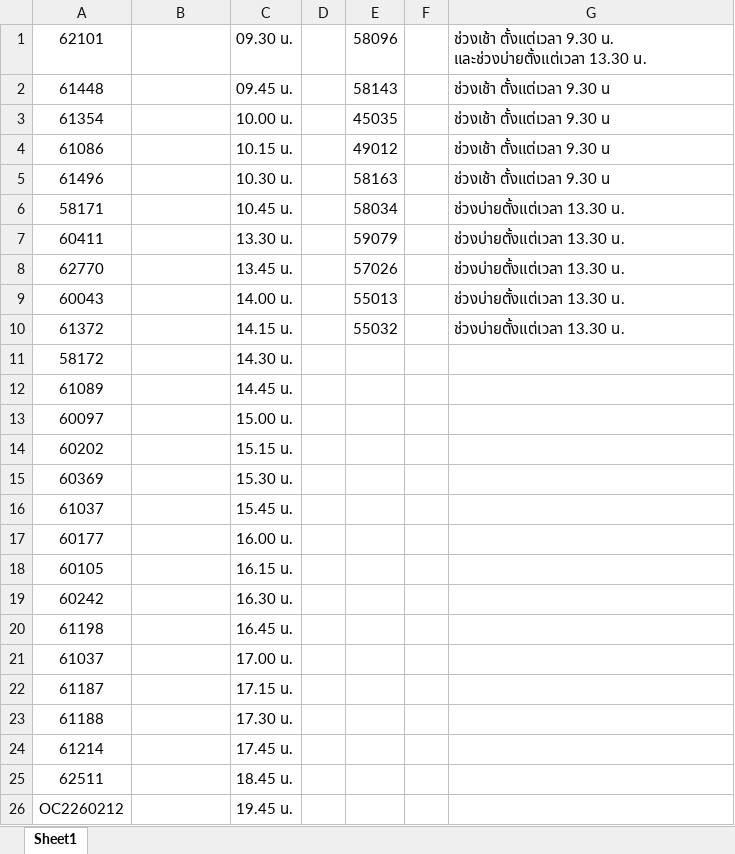
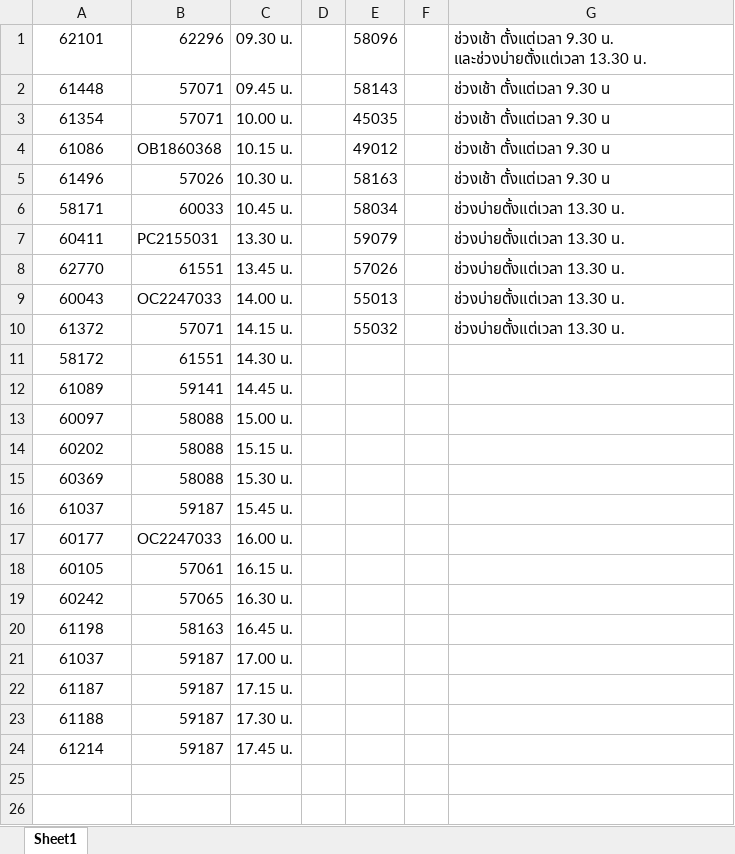
Before and after one commit to pongsirichatkaew/HRCI_backend, an Excel workbook: app/3.xlsx, sheet Sheet1, drawn as a sheet; values as stored, in another font and other column widths than the file's, no borders; the diff names each change by its address in the sheet, - before the commit and + after, or states it on an @@ line.

```diff
--- a/app/3.xlsx (sheet Sheet1)
+++ b/app/3.xlsx (sheet Sheet1)
-B1: (empty)
+B1: 62296
-B2:B3: (empty)
+B2:B3: 57071
-B4: (empty)
+B4: OB1860368
-B5: (empty)
+B5: 57026
-B6: (empty)
+B6: 60033
-B7: (empty)
+B7: PC2155031
-B8: (empty)
+B8: 61551
-B9: (empty)
+B9: OC2247033
-B10: (empty)
+B10: 57071
-B11: (empty)
+B11: 61551
-B12: (empty)
+B12: 59141
-B13:B15: (empty)
+B13:B15: 58088
-B16: (empty)
+B16: 59187
-B17: (empty)
+B17: OC2247033
-B18: (empty)
+B18: 57061
-B19: (empty)
+B19: 57065
-B20: (empty)
+B20: 58163
-B21:B24: (empty)
+B21:B24: 59187
-row 25: 62511 |  | 18.45 น.
-row 26: OC2260212 |  | 19.45 น.
```
Also changed, not shown: 1 other file.
